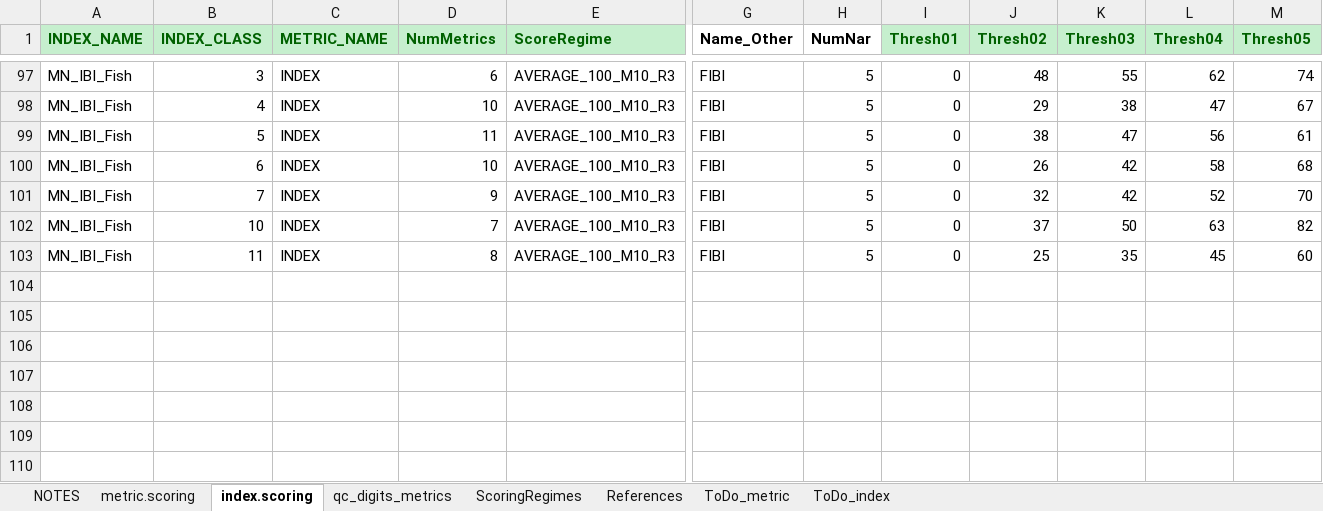
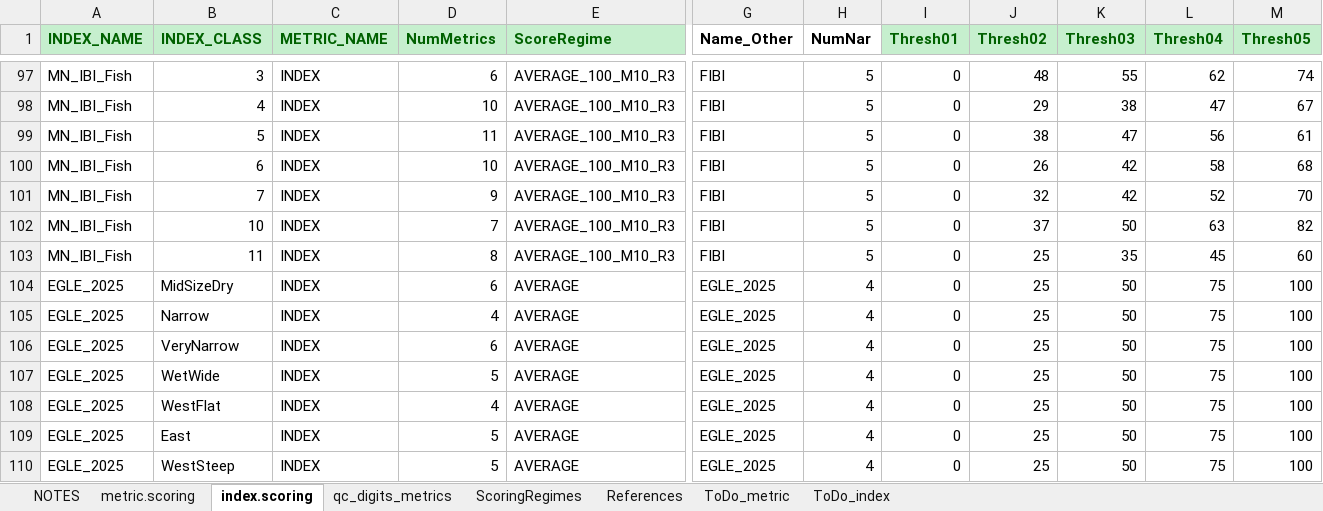
Before and after one commit to leppott/BioMonTools, an Excel workbook: inst/extdata/MetricScoring.xlsx, sheet index.scoring, drawn as a sheet; only a part is shown, gaps mark what is left out; values as stored, in another font and other column widths than the file's, no borders; rows hold the shown columns only; the diff covers the shown part only; the diff names each change by its address in the sheet, - before the commit and + after, or states it on an @@ line.

Commit message:
v1.2.4.9003
* refactor: Update MetricScoring.xlsx for EGLE_2025 (MI)

```diff
--- a/inst/extdata/MetricScoring.xlsx (sheet index.scoring)
+++ b/inst/extdata/MetricScoring.xlsx (sheet index.scoring)
+row 104: EGLE_2025 | MidSizeDry | INDEX | 6 | AVERAGE | EGLE_2025 | 4 | 0 | 25 | 50 | 75 | 100
+row 105: EGLE_2025 | Narrow | INDEX | 4 | AVERAGE | EGLE_2025 | 4 | 0 | 25 | 50 | 75 | 100
+row 106: EGLE_2025 | VeryNarrow | INDEX | 6 | AVERAGE | EGLE_2025 | 4 | 0 | 25 | 50 | 75 | 100
+row 107: EGLE_2025 | WetWide | INDEX | 5 | AVERAGE | EGLE_2025 | 4 | 0 | 25 | 50 | 75 | 100
+row 108: EGLE_2025 | WestFlat | INDEX | 4 | AVERAGE | EGLE_2025 | 4 | 0 | 25 | 50 | 75 | 100
+row 109: EGLE_2025 | East | INDEX | 5 | AVERAGE | EGLE_2025 | 4 | 0 | 25 | 50 | 75 | 100
+row 110: EGLE_2025 | WestSteep | INDEX | 5 | AVERAGE | EGLE_2025 | 4 | 0 | 25 | 50 | 75 | 100
```
Also changed, not shown: 84 hidden or unhidden rows elsewhere in this sheet, sheet metric.scoring, sheet qc_digits_metrics, sheet NOTES, 8 other files.
